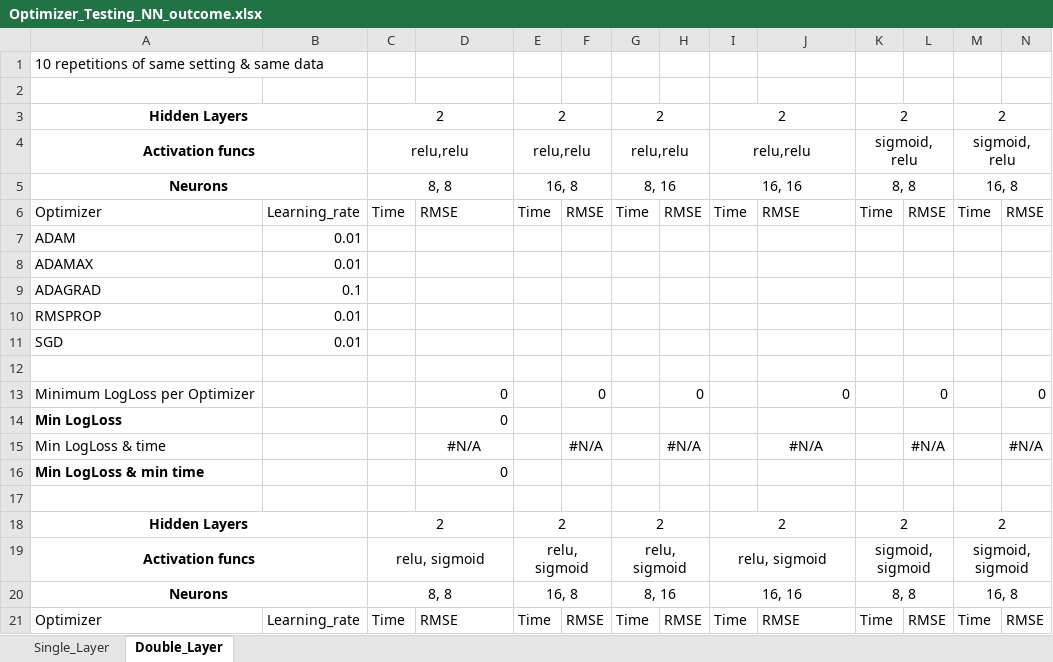
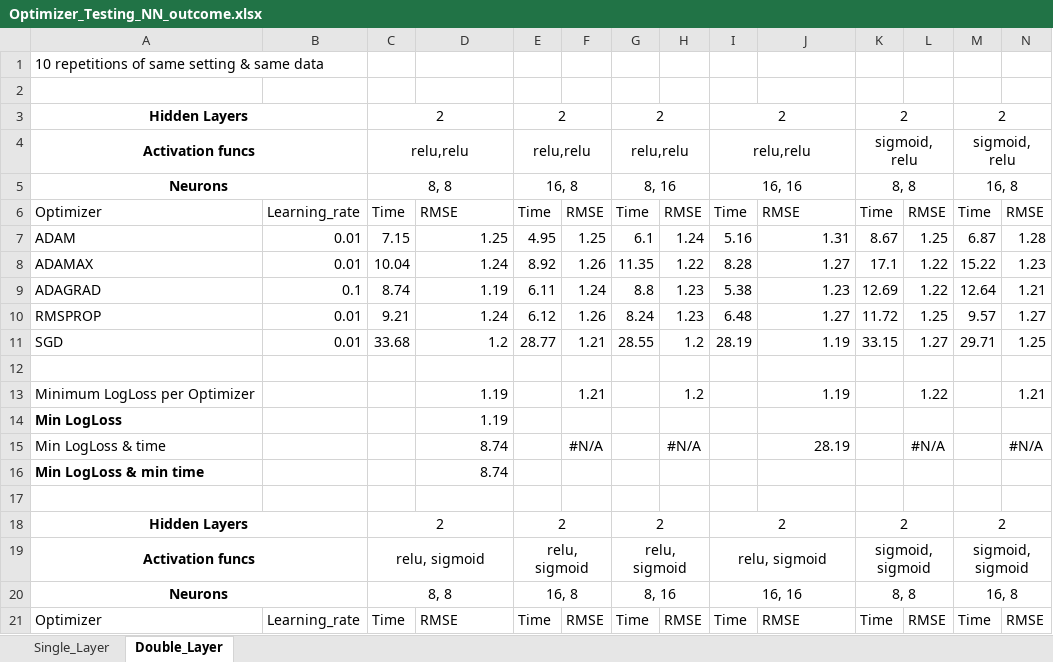
Before and after one commit to marccgrau/dml_est_general, an Excel workbook: efficiency_testing/sim_3_10/Optimizer_Testing_NN_outcome.xlsx, sheet Double_Layer, drawn as a sheet; only a part is shown; values as stored, in another font and other column widths than the file's, no borders; removed rows and columns are numbered as before the commit, all else as after; rows hold the shown columns only; the diff covers the shown part only; the diff names each change by its address in the sheet, - before the commit and + after, or states it on an @@ line.

```diff
--- a/efficiency_testing/sim_3_10/Optimizer_Testing_NN_outcome.xlsx (sheet Double_Layer)
+++ b/efficiency_testing/sim_3_10/Optimizer_Testing_NN_outcome.xlsx (sheet Double_Layer)
-row 7: ADAM | 0.01
-row 8: ADAMAX | 0.01
-row 9: ADAGRAD | 0.1
-row 10: RMSPROP | 0.01
-row 11: SGD | 0.01
+row 7: ADAM | 0.01 | 7.15 | 1.25 | 4.95 | 1.25 | 6.1 | 1.24 | 5.16 | 1.31 | 8.67 | 1.25 | 6.87 | 1.28
+row 8: ADAMAX | 0.01 | 10.04 | 1.24 | 8.92 | 1.26 | 11.35 | 1.22 | 8.28 | 1.27 | 17.1 | 1.22 | 15.22 | 1.23
+row 9: ADAGRAD | 0.1 | 8.74 | 1.19 | 6.11 | 1.24 | 8.8 | 1.23 | 5.38 | 1.23 | 12.69 | 1.22 | 12.64 | 1.21
+row 10: RMSPROP | 0.01 | 9.21 | 1.24 | 6.12 | 1.26 | 8.24 | 1.23 | 6.48 | 1.27 | 11.72 | 1.25 | 9.57 | 1.27
+row 11: SGD | 0.01 | 33.68 | 1.2 | 28.77 | 1.21 | 28.55 | 1.2 | 28.19 | 1.19 | 33.15 | 1.27 | 29.71 | 1.25
-row 13: Minimum LogLoss per Optimizer |  |  | 0 |  | 0 |  | 0 |  | 0 |  | 0 |  | 0
+row 13: Minimum LogLoss per Optimizer |  |  | 1.19 |  | 1.21 |  | 1.2 |  | 1.19 |  | 1.22 |  | 1.21
-D14: 0
+D14: 1.19
-D15: #N/A
+D15: 8.74
-D15 alignment: center
+D15 alignment: right
-J15: #N/A
+J15: 28.19
-J15 alignment: center
+J15 alignment: right
-D16: 0
+D16: 8.74
```
Also changed, not shown: 6 added rows, 6 removed rows, 3 edited cells and cell formats elsewhere in this sheet, sheet Single_Layer, efficiency_testing/sim_3_10/Optimizer_Testing_NN_propensity.xlsx, 3 other files.
